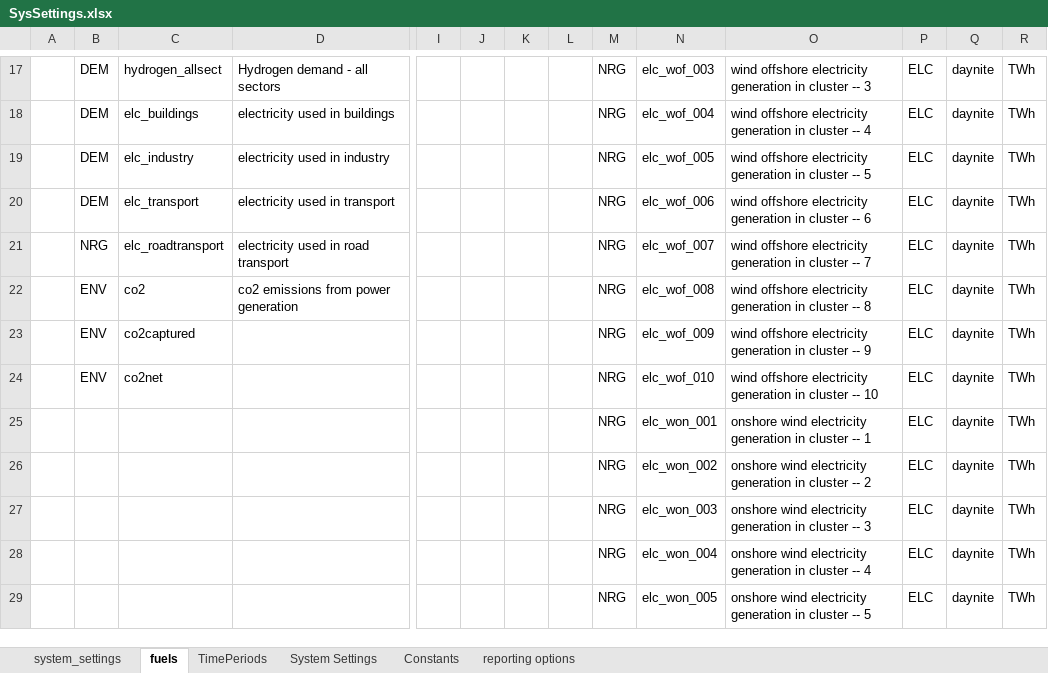
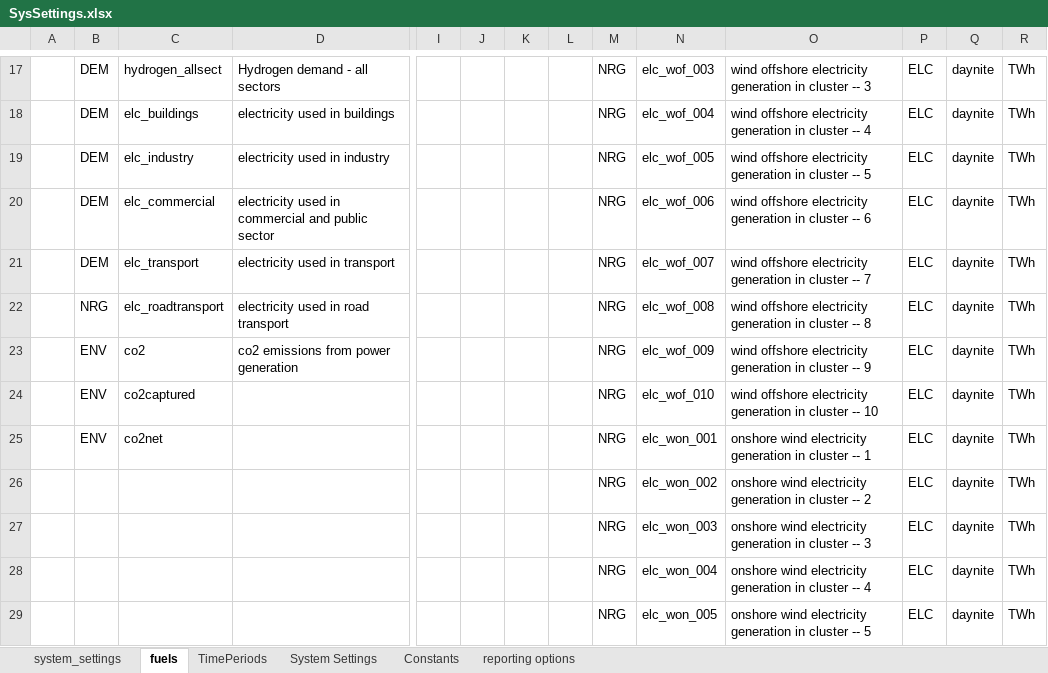
Before and after one commit to kraik98/ee-times, an Excel workbook: VerveStacks_EST/SysSettings.xlsx, sheet fuels, drawn as a sheet; only a part is shown, gaps mark what is left out; values as stored, in another font and other column widths than the file's, no borders; removed rows and columns are numbered as before the commit, all else as after; rows hold the shown columns only; the diff names each change by its address in the sheet, - before the commit and + after, or states it on an @@ line.

```diff
--- a/VerveStacks_EST/SysSettings.xlsx (sheet fuels)
+++ b/VerveStacks_EST/SysSettings.xlsx (sheet fuels)
+row 20:  | DEM | elc_commercial | electricity used in commercial and public sector |  |  |  |  | NRG | elc_wof_006 | wind offshore electricity generation in cluster -- 6 | ELC | daynite | TWh
-N21: elc_wof_006
+N21: elc_wof_007
-O21: …cluster -- 6
+O21: …cluster -- 7
-N22: elc_wof_007
+N22: elc_wof_008
-O22: …cluster -- 7
+O22: …cluster -- 8
-N23: elc_wof_008
+N23: elc_wof_009
-O23: …cluster -- 8
+O23: …cluster -- 9
-N24: elc_wof_009
+N24: elc_wof_010
-O24: …cluster -- 9
+O24: …cluster -- 10
-N25: elc_wof_010
+N25: elc_won_001
-O25: wind offshore electricity generation in cluster -- 10
+O25: onshore wind electricity generation in cluster -- 1
-row 25:  |  |  |  |  |  |  |  | NRG | elc_won_001 | onshore wind electricity generation in cluster -- 1 | ELC | daynite | TWh
```
Also changed, not shown: VerveStacks_EST/SubRES_Tmpl/SubRES_New_RE_and_Conventional.xlsx, VerveStacks_EST/SuppXLS/Scen_test.xlsx.
